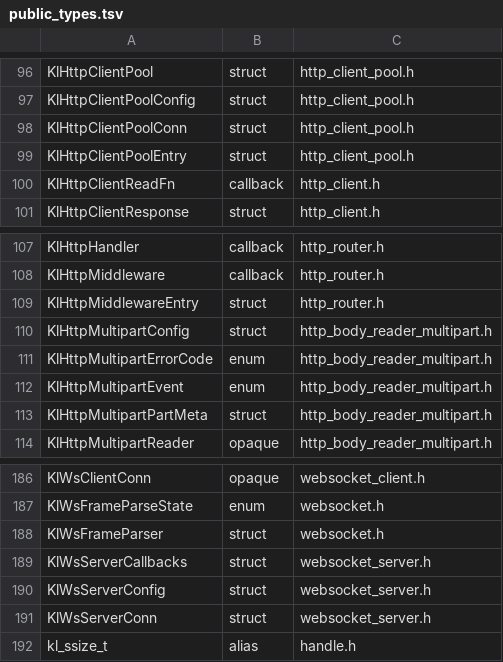
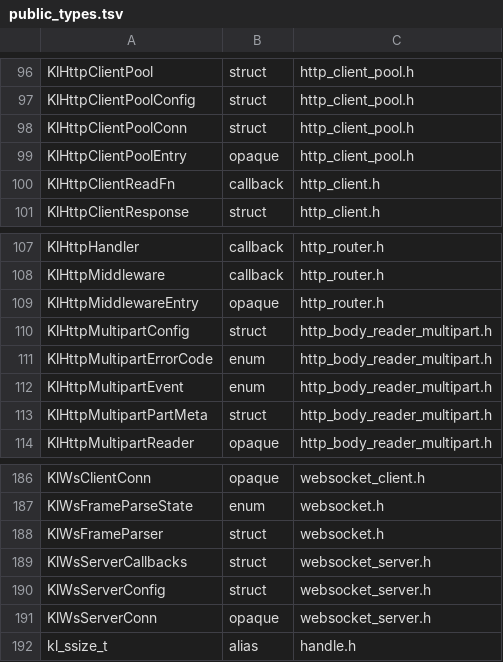
Before and after one commit to artalis-io/keel, a TSV file: docs/f2/public_types.tsv, drawn as a sheet; only a part is shown, gaps mark what is left out.

```diff
--- a/docs/f2/public_types.tsv
+++ b/docs/f2/public_types.tsv
@@ -98,3 +98,3 @@ KlHttpClientPoolConfig	struct	http_client_pool.h
 KlHttpClientPoolConn	struct	http_client_pool.h
-KlHttpClientPoolEntry	struct	http_client_pool.h
+KlHttpClientPoolEntry	opaque	http_client_pool.h
 KlHttpClientReadFn	callback	http_client.h
@@ -108,3 +108,3 @@ KlHttpHandler	callback	http_router.h
 KlHttpMiddleware	callback	http_router.h
-KlHttpMiddlewareEntry	struct	http_router.h
+KlHttpMiddlewareEntry	opaque	http_router.h
 KlHttpMultipartConfig	struct	http_body_reader_multipart.h
@@ -190,3 +190,3 @@ KlWsServerCallbacks	struct	websocket_server.h
 KlWsServerConfig	struct	websocket_server.h
-KlWsServerConn	struct	websocket_server.h
+KlWsServerConn	opaque	websocket_server.h
 kl_ssize_t	alias	handle.h
```
Also changed, not shown: docs/f2/function_coverage.tsv, docs/f2/public_functions.tsv, 15 other files.
